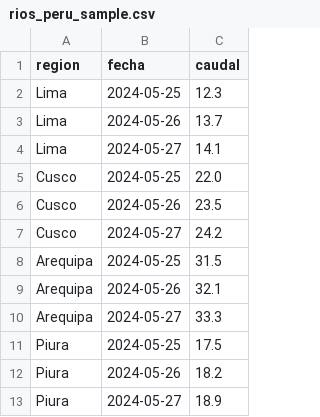
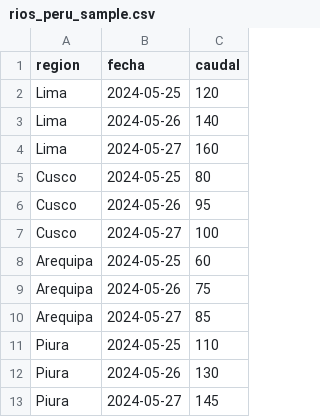
Before and after one commit to YasserDeveloper89/Dreamlens, a CSV file: rios_peru_sample.csv, drawn as a sheet.

Commit message:
Update rios_peru_sample.csv

```diff
--- a/rios_peru_sample.csv
+++ b/rios_peru_sample.csv
@@ -1,13 +1,13 @@
 region,fecha,caudal
-Lima,2024-05-25,12.3
-Lima,2024-05-26,13.7
-Lima,2024-05-27,14.1
-Cusco,2024-05-25,22.0
-Cusco,2024-05-26,23.5
-Cusco,2024-05-27,24.2
-Arequipa,2024-05-25,31.5
-Arequipa,2024-05-26,32.1
-Arequipa,2024-05-27,33.3
-Piura,2024-05-25,17.5
-Piura,2024-05-26,18.2
-Piura,2024-05-27,18.9
+Lima,2024-05-25,120
+Lima,2024-05-26,140
+Lima,2024-05-27,160
+Cusco,2024-05-25,80
+Cusco,2024-05-26,95
+Cusco,2024-05-27,100
+Arequipa,2024-05-25,60
+Arequipa,2024-05-26,75
+Arequipa,2024-05-27,85
+Piura,2024-05-25,110
+Piura,2024-05-26,130
+Piura,2024-05-27,145
```
